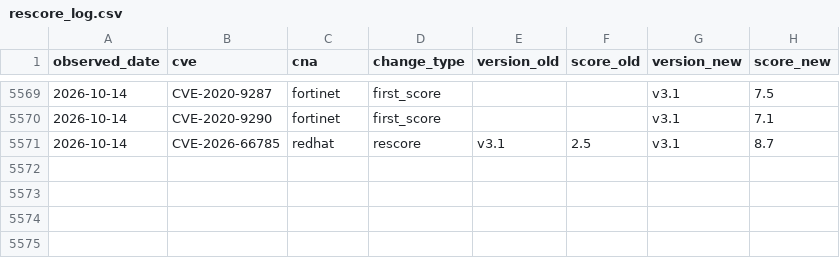
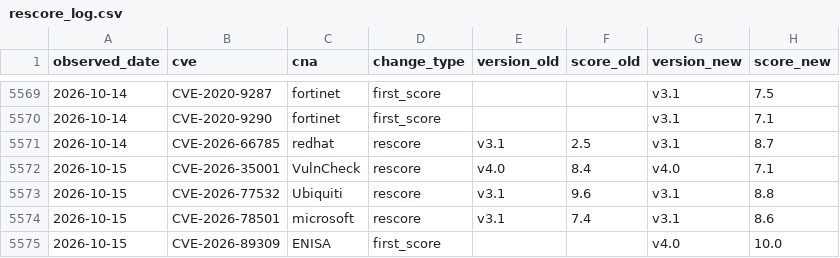
Before and after one commit to Devko/CyberMon, a CSV file: site/data/history/rescore_log.csv, drawn as a sheet; only a part is shown, gaps mark what is left out; the diff names each change by its address in the sheet, - before the commit and + after, or states it on an @@ line.

Commit message:
data: nightly refresh 2026-10-15 [skip ci]

```diff
--- a/site/data/history/rescore_log.csv
+++ b/site/data/history/rescore_log.csv
+row 5572: 2026-10-15 | CVE-2026-35001 | VulnCheck | rescore | v4.0 | 8.4 | v4.0 | 7.1
+row 5573: 2026-10-15 | CVE-2026-77532 | Ubiquiti | rescore | v3.1 | 9.6 | v3.1 | 8.8
+row 5574: 2026-10-15 | CVE-2026-78501 | microsoft | rescore | v3.1 | 7.4 | v3.1 | 8.6
+row 5575: 2026-10-15 | CVE-2026-89309 | ENISA | first_score |  |  | v4.0 | 10.0
```
Also changed, not shown: site/data/history/botnet_c2.csv, site/data/history/epss_volatility.csv, 45 other files.
